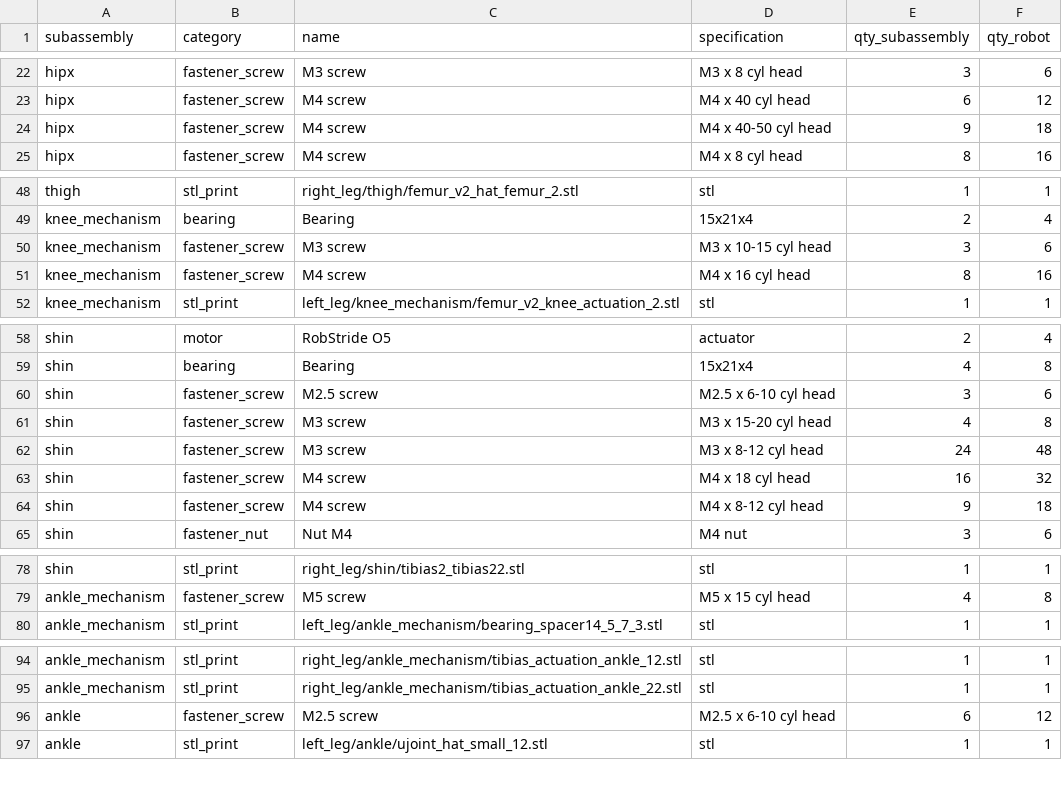
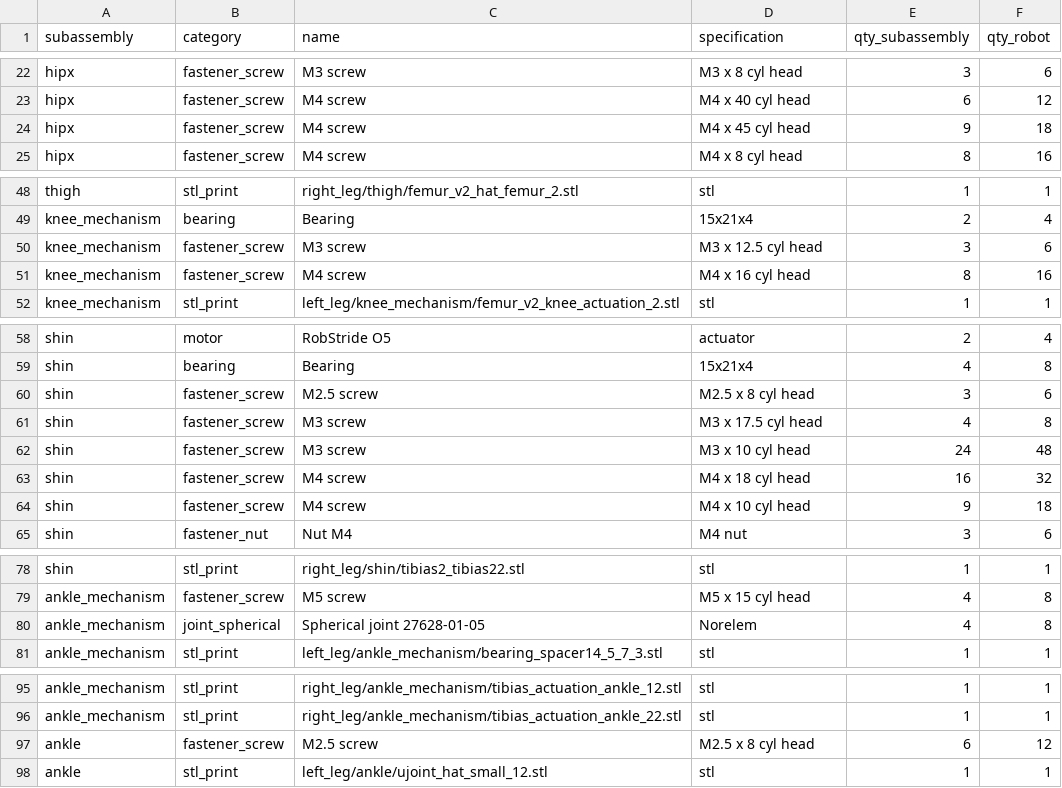
Before and after one commit to PaulTR/lerobot-humanoid-hardware, a CSV file: hardware/bom/bom.csv, drawn as a sheet; only a part is shown, gaps mark what is left out; the diff covers the shown part only.

```diff
--- a/hardware/bom/bom.csv
+++ b/hardware/bom/bom.csv
@@ -23,3 +23,3 @@ hipx,fastener_screw,M3 screw,M3 x 8 cyl head,3,6
 hipx,fastener_screw,M4 screw,M4 x 40 cyl head,6,12
-hipx,fastener_screw,M4 screw,M4 x 40-50 cyl head,9,18
+hipx,fastener_screw,M4 screw,M4 x 45 cyl head,9,18
 hipx,fastener_screw,M4 screw,M4 x 8 cyl head,8,16
@@ -49,3 +49,3 @@ thigh,stl_print,right_leg/thigh/femur_v2_hat_femur_2.stl,stl,1,1
 knee_mechanism,bearing,Bearing,15x21x4,2,4
-knee_mechanism,fastener_screw,M3 screw,M3 x 10-15 cyl head,3,6
+knee_mechanism,fastener_screw,M3 screw,M3 x 12.5 cyl head,3,6
 knee_mechanism,fastener_screw,M4 screw,M4 x 16 cyl head,8,16
@@ -59,7 +59,7 @@ shin,motor,RobStride O5,actuator,2,4
 shin,bearing,Bearing,15x21x4,4,8
-shin,fastener_screw,M2.5 screw,M2.5 x 6-10 cyl head,3,6
-shin,fastener_screw,M3 screw,M3 x 15-20 cyl head,4,8
-shin,fastener_screw,M3 screw,M3 x 8-12 cyl head,24,48
+shin,fastener_screw,M2.5 screw,M2.5 x 8 cyl head,3,6
+shin,fastener_screw,M3 screw,M3 x 17.5 cyl head,4,8
+shin,fastener_screw,M3 screw,M3 x 10 cyl head,24,48
 shin,fastener_screw,M4 screw,M4 x 18 cyl head,16,32
-shin,fastener_screw,M4 screw,M4 x 8-12 cyl head,9,18
+shin,fastener_screw,M4 screw,M4 x 10 cyl head,9,18
 shin,fastener_nut,Nut M4,M4 nut,3,6
@@ -79,2 +79,3 @@ shin,stl_print,right_leg/shin/tibias2_tibias22.stl,stl,1,1
 ankle_mechanism,fastener_screw,M5 screw,M5 x 15 cyl head,4,8
+ankle_mechanism,joint_spherical,Spherical joint 27628-01-05,Norelem,4,8
 ankle_mechanism,stl_print,left_leg/ankle_mechanism/bearing_spacer14_5_7_3.stl,stl,1,1
@@ -95,3 +96,3 @@ ankle_mechanism,stl_print,right_leg/ankle_mechanism/tibias_actuation_ankle_12.st
 ankle_mechanism,stl_print,right_leg/ankle_mechanism/tibias_actuation_ankle_22.stl,stl,1,1
-ankle,fastener_screw,M2.5 screw,M2.5 x 6-10 cyl head,6,12
+ankle,fastener_screw,M2.5 screw,M2.5 x 8 cyl head,6,12
 ankle,stl_print,left_leg/ankle/ujoint_hat_small_12.stl,stl,1,1
```
Also changed, not shown: 1 edited cell elsewhere in this file, hardware/bom/bom_buy.csv, 24 other files.
